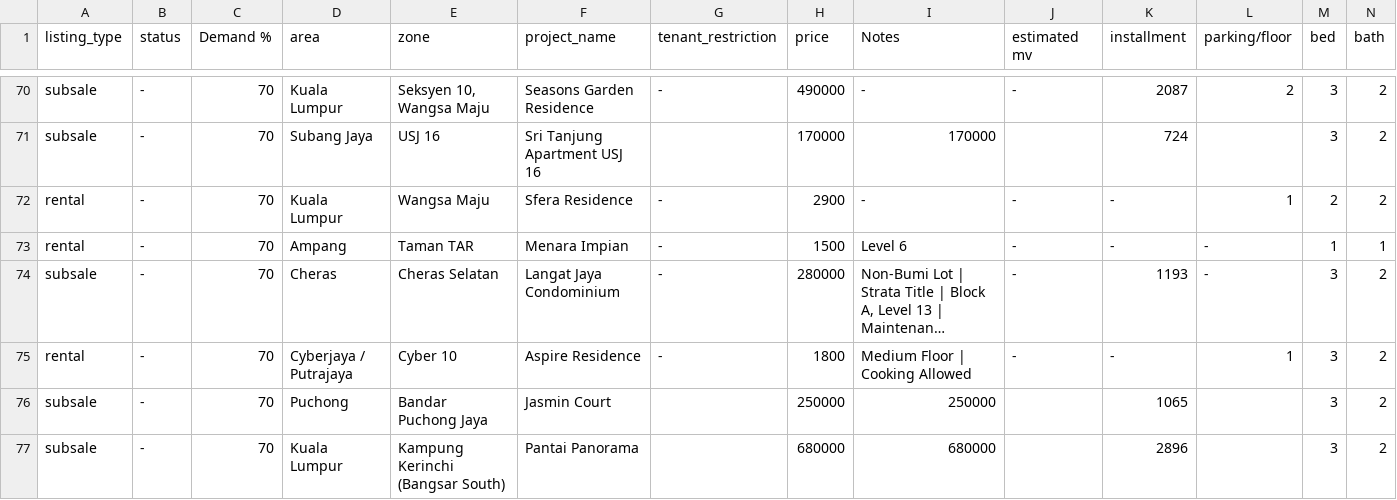
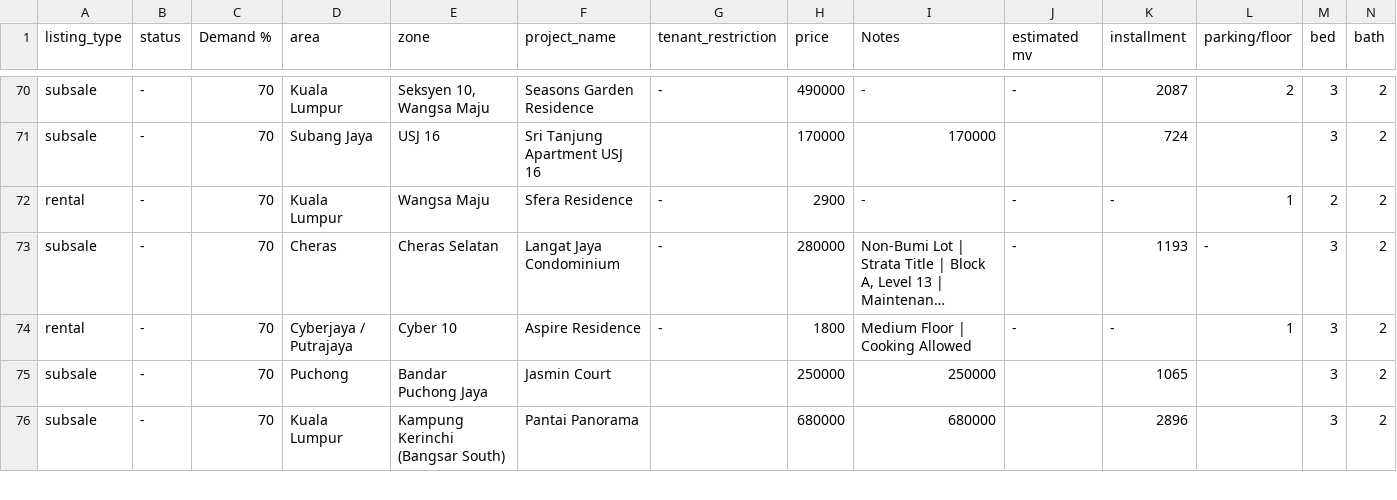
Before and after one commit to mahandanz/haniproperties, a CSV file: listings.csv, drawn as a sheet; only a part is shown, gaps mark what is left out; long unchanged cells end in …; rows hold the shown columns only; the diff names each change by its address in the sheet, - before the commit and + after, or states it on an @@ line.

```diff
--- a/listings.csv
+++ b/listings.csv
-row 73: rental | - | 70 | Ampang | Taman TAR | Menara Impian | - | 1500 | Level 6 | - | - | - | 1 | 1
```
Also changed, not shown: 2 other files.
